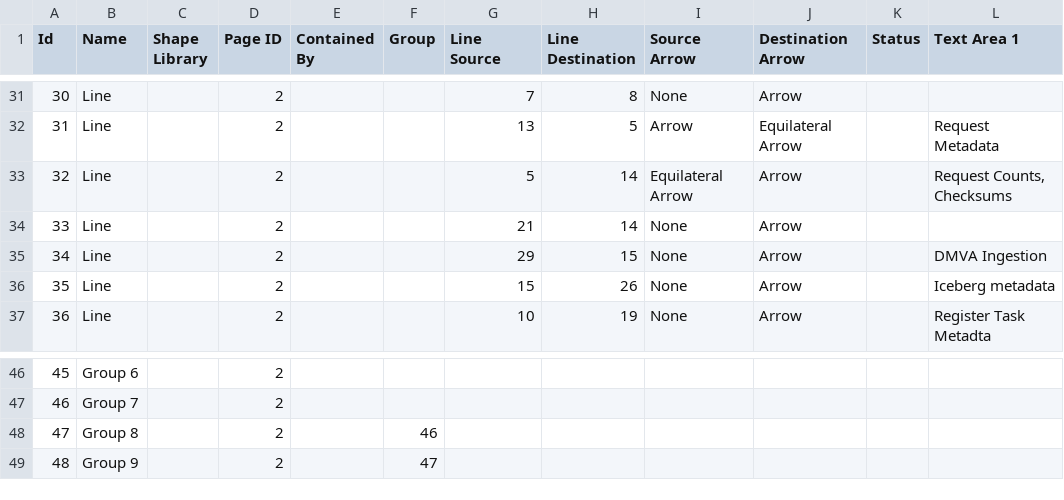
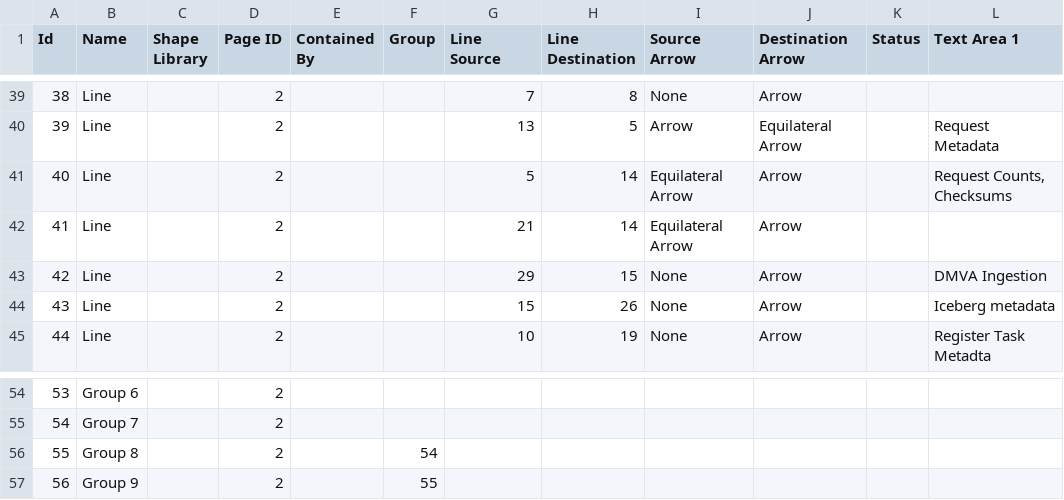
Before and after one commit to sfc-gh-mhindi/REPO_CBA, a CSV file: Fraud DMVA/DMVA CBA.csv, drawn as a sheet; only a part is shown, gaps mark what is left out; addresses are those after the commit; the diff covers the shown part only; the diff names each change by its address in the sheet, - before the commit and + after, or states it on an @@ line.

```diff
--- a/Fraud DMVA/DMVA CBA.csv
+++ b/Fraud DMVA/DMVA CBA.csv
@@ column A (Id) renumbered from row 39 down @@
-I42 (Source Arrow): None
+I42 (Source Arrow): Equilateral Arrow
-F56 (Group): 46
+F56 (Group): 54
-F57 (Group): 47
+F57 (Group): 55
```
Also changed, not shown: 8 added rows and 15 edited cells elsewhere in this file, 2 other files.
